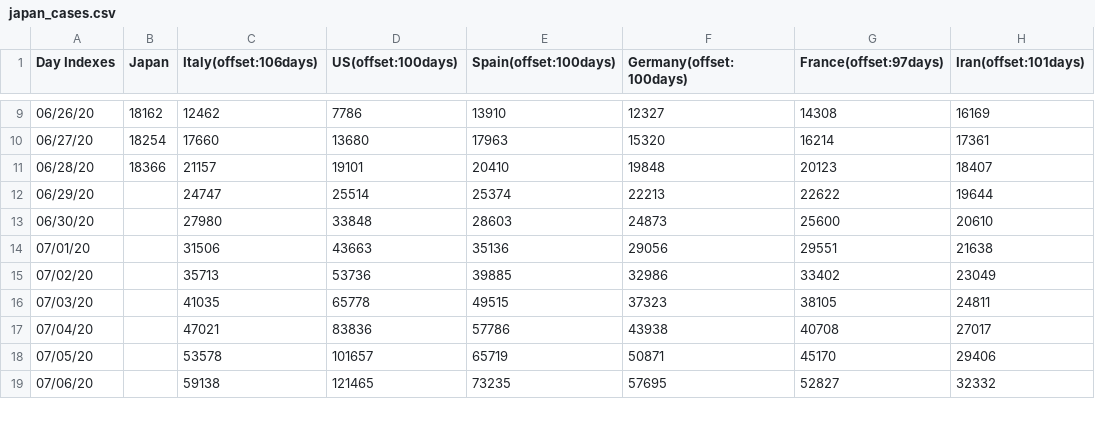
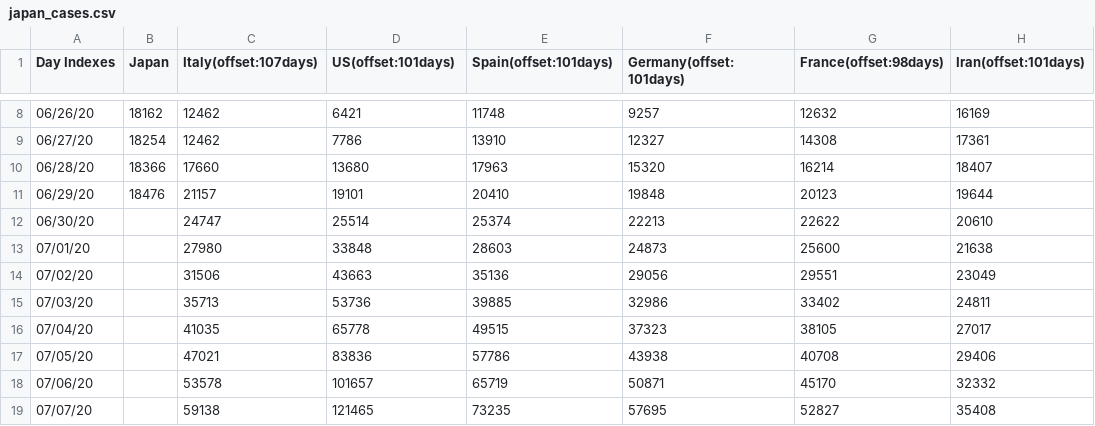
Before and after one commit to kmdsbng/COVID-19, a CSV file: converted_data/japan_cases.csv, drawn as a sheet; only a part is shown, gaps mark what is left out; the diff covers the shown part only.

Commit message:
update data

```diff
--- a/converted_data/japan_cases.csv
+++ b/converted_data/japan_cases.csv
@@ -1 +1 @@
-Day Indexes,Japan,Italy(offset:106days),US(offset:100days),Spain(offset:100days),Germany(offset:100days),France(offset:97days),Iran(offset:101days)
+Day Indexes,Japan,Italy(offset:107days),US(offset:101days),Spain(offset:101days),Germany(offset:101days),France(offset:98days),Iran(offset:101days)
@@ -9,11 +8,12 @@ Day Indexes,Japan,Italy(offset:106days),US(offset:100days),Spain(offset:100days)
-06/26/20,18162,12462,7786,13910,12327,14308,16169
-06/27/20,18254,17660,13680,17963,15320,16214,17361
-06/28/20,18366,21157,19101,20410,19848,20123,18407
-06/29/20,,24747,25514,25374,22213,22622,19644
-06/30/20,,27980,33848,28603,24873,25600,20610
-07/01/20,,31506,43663,35136,29056,29551,21638
-07/02/20,,35713,53736,39885,32986,33402,23049
-07/03/20,,41035,65778,49515,37323,38105,24811
-07/04/20,,47021,83836,57786,43938,40708,27017
-07/05/20,,53578,101657,65719,50871,45170,29406
-07/06/20,,59138,121465,73235,57695,52827,32332
+06/26/20,18162,12462,6421,11748,9257,12632,16169
+06/27/20,18254,12462,7786,13910,12327,14308,17361
+06/28/20,18366,17660,13680,17963,15320,16214,18407
+06/29/20,18476,21157,19101,20410,19848,20123,19644
+06/30/20,,24747,25514,25374,22213,22622,20610
+07/01/20,,27980,33848,28603,24873,25600,21638
+07/02/20,,31506,43663,35136,29056,29551,23049
+07/03/20,,35713,53736,39885,32986,33402,24811
+07/04/20,,41035,65778,49515,37323,38105,27017
+07/05/20,,47021,83836,57786,43938,40708,29406
+07/06/20,,53578,101657,65719,50871,45170,32332
+07/07/20,,59138,121465,73235,57695,52827,35408
```
Also changed, not shown: 1 removed row and 55 edited cells elsewhere in this file.
